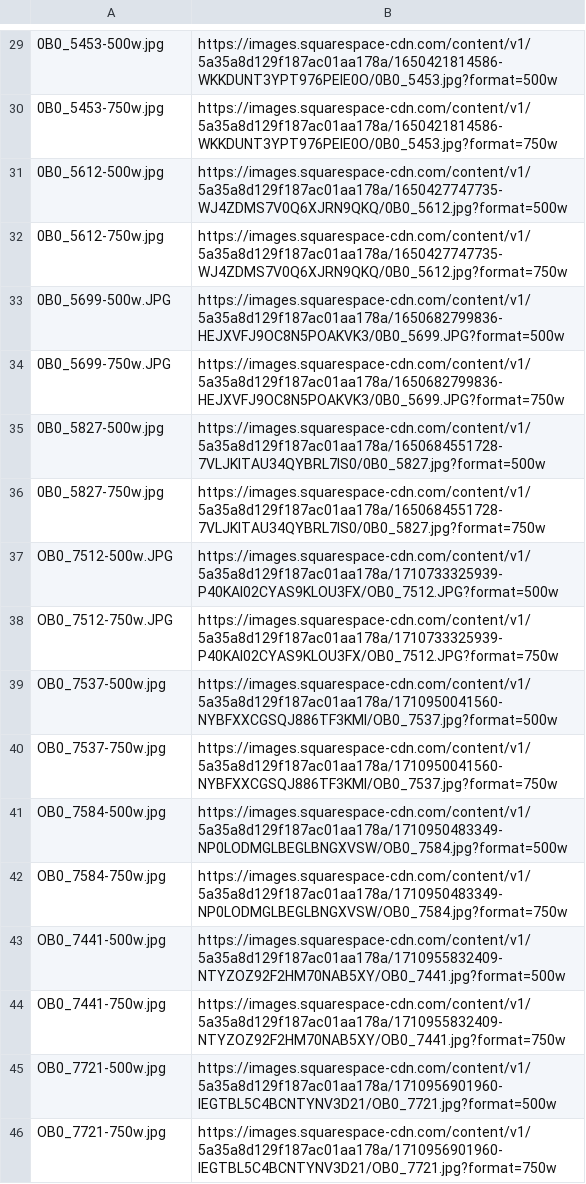
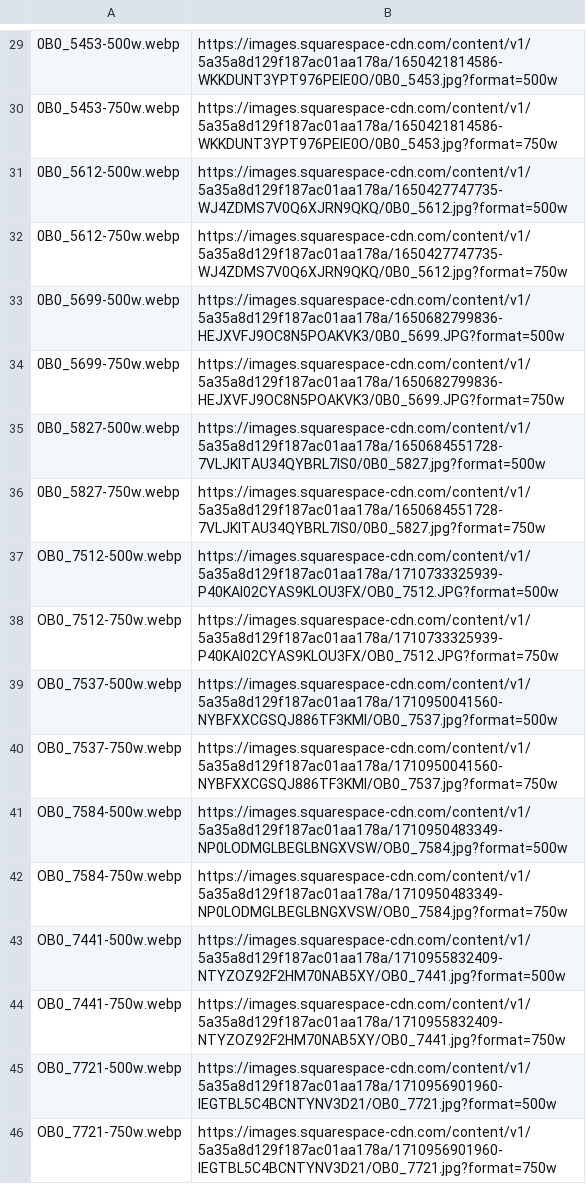
Before and after one commit to juan-viox/ob-cinematic, a TSV file: site/assets/img/manifest.tsv, drawn as a sheet; only a part is shown, gaps mark what is left out; the diff covers the shown part only; the diff names each change by its address in the sheet, - before the commit and + after, or states it on an @@ line.

```diff
--- a/site/assets/img/manifest.tsv
+++ b/site/assets/img/manifest.tsv
-A29: 0B0_5453-500w.jpg
+A29: 0B0_5453-500w.webp
-A30: 0B0_5453-750w.jpg
+A30: 0B0_5453-750w.webp
-A31: 0B0_5612-500w.jpg
+A31: 0B0_5612-500w.webp
-A32: 0B0_5612-750w.jpg
+A32: 0B0_5612-750w.webp
-A33: 0B0_5699-500w.JPG
+A33: 0B0_5699-500w.webp
-A34: 0B0_5699-750w.JPG
+A34: 0B0_5699-750w.webp
-A35: 0B0_5827-500w.jpg
+A35: 0B0_5827-500w.webp
-A36: 0B0_5827-750w.jpg
+A36: 0B0_5827-750w.webp
-A37: OB0_7512-500w.JPG
+A37: OB0_7512-500w.webp
-A38: OB0_7512-750w.JPG
+A38: OB0_7512-750w.webp
-A39: OB0_7537-500w.jpg
+A39: OB0_7537-500w.webp
-A40: OB0_7537-750w.jpg
+A40: OB0_7537-750w.webp
-A41: OB0_7584-500w.jpg
+A41: OB0_7584-500w.webp
-A42: OB0_7584-750w.jpg
+A42: OB0_7584-750w.webp
-A43: OB0_7441-500w.jpg
+A43: OB0_7441-500w.webp
-A44: OB0_7441-750w.jpg
+A44: OB0_7441-750w.webp
-A45: OB0_7721-500w.jpg
+A45: OB0_7721-500w.webp
-A46: OB0_7721-750w.jpg
+A46: OB0_7721-750w.webp
```
Also changed, not shown: 28 edited cells elsewhere in this file, 47 other files.
